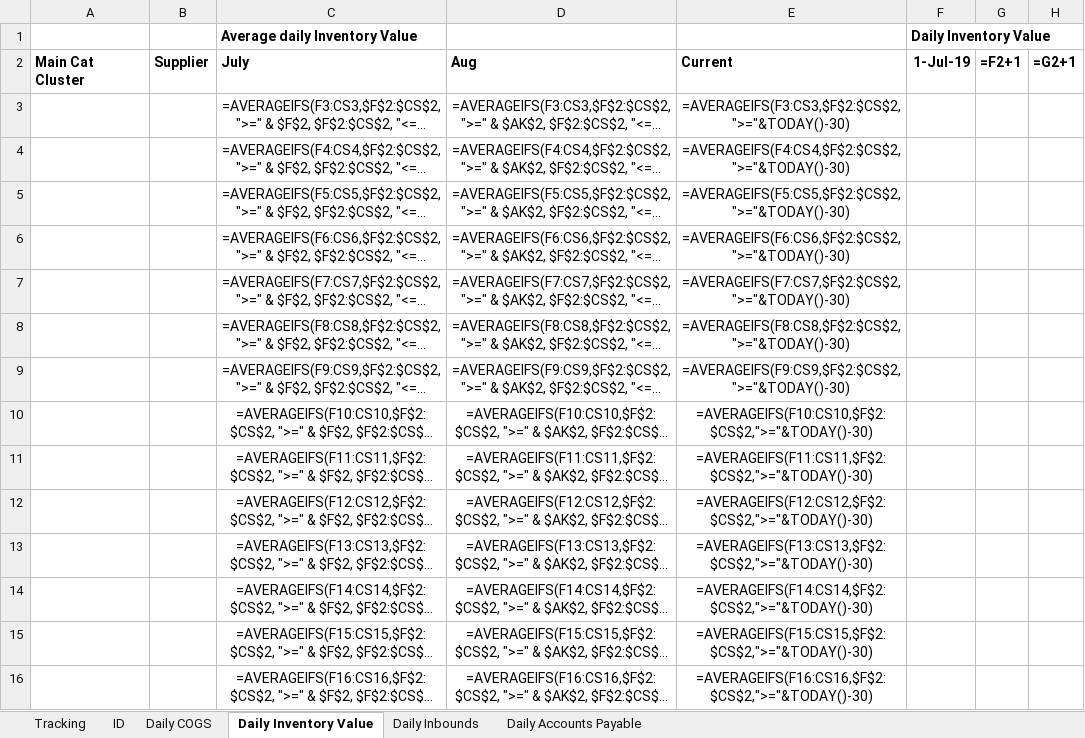
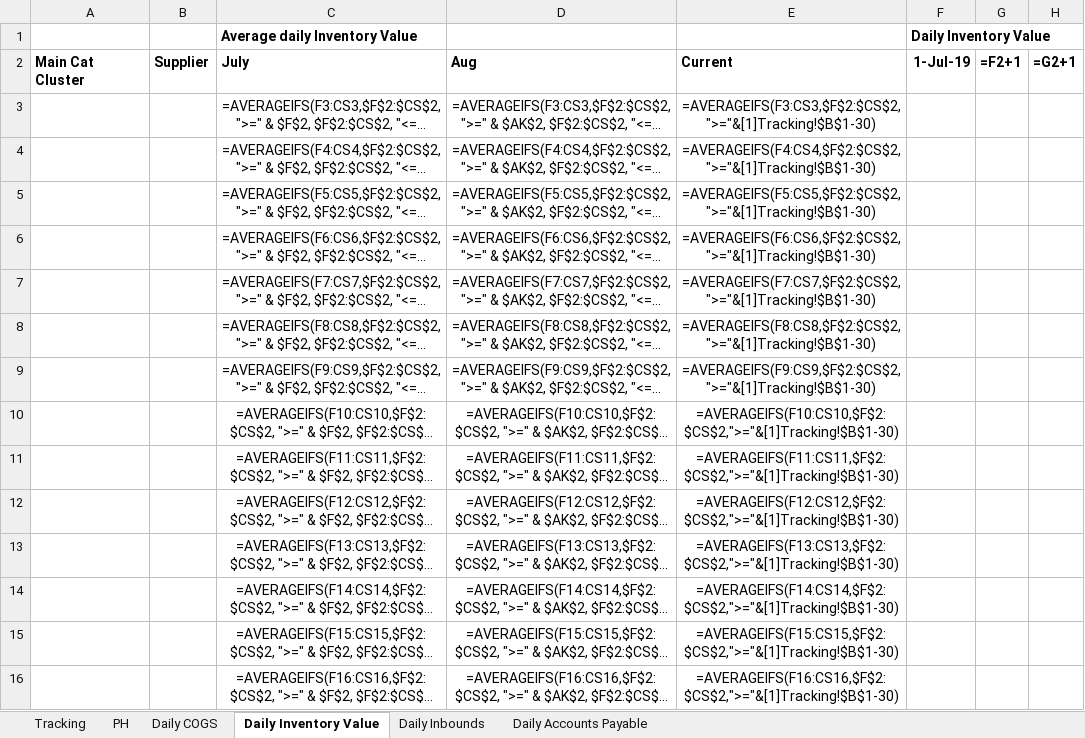
Before and after one commit to shinpark3/WC_master, an Excel workbook: Weekly_wc_template.xlsx, sheet Daily Inventory Value, drawn as a sheet; only a part is shown; long unchanged cells end in …; values as stored, in another font and other column widths than the file's, no borders; formulas are shown in place of their values; the diff covers the shown part only; the diff names each change by its address in the sheet, - before the commit and + after, or states it on an @@ line.

```diff
--- a/Weekly_wc_template.xlsx (sheet Daily Inventory Value)
+++ b/Weekly_wc_template.xlsx (sheet Daily Inventory Value)
-sheet tab: ID
+sheet tab: PH
-E3: =AVERAGEIFS(F3:CS3,$F$2:$CS$2,">="&TODAY()-30)
+E3: =AVERAGEIFS(F3:CS3,$F$2:$CS$2,">="&[1]Tracking!$B$1-30)
-E4: =AVERAGEIFS(F4:CS4,$F$2:$CS$2,">="&TODAY()-30)
+E4: =AVERAGEIFS(F4:CS4,$F$2:$CS$2,">="&[1]Tracking!$B$1-30)
-E5: =AVERAGEIFS(F5:CS5,$F$2:$CS$2,">="&TODAY()-30)
+E5: =AVERAGEIFS(F5:CS5,$F$2:$CS$2,">="&[1]Tracking!$B$1-30)
-E6: =AVERAGEIFS(F6:CS6,$F$2:$CS$2,">="&TODAY()-30)
+E6: =AVERAGEIFS(F6:CS6,$F$2:$CS$2,">="&[1]Tracking!$B$1-30)
-E7: =AVERAGEIFS(F7:CS7,$F$2:$CS$2,">="&TODAY()-30)
+E7: =AVERAGEIFS(F7:CS7,$F$2:$CS$2,">="&[1]Tracking!$B$1-30)
-E8: =AVERAGEIFS(F8:CS8,$F$2:$CS$2,">="&TODAY()-30)
+E8: =AVERAGEIFS(F8:CS8,$F$2:$CS$2,">="&[1]Tracking!$B$1-30)
-E9: =AVERAGEIFS(F9:CS9,$F$2:$CS$2,">="&TODAY()-30)
+E9: =AVERAGEIFS(F9:CS9,$F$2:$CS$2,">="&[1]Tracking!$B$1-30)
-E10: =AVERAGEIFS(F10:CS10,$F$2:$CS$2,">="&TODAY()-30)
+E10: =AVERAGEIFS(F10:CS10,$F$2:$CS$2,">="&[1]Tracking!$B$1-30)
-E11: =AVERAGEIFS(F11:CS11,$F$2:$CS$2,">="&TODAY()-30)
+E11: =AVERAGEIFS(F11:CS11,$F$2:$CS$2,">="&[1]Tracking!$B$1-30)
-E12: =AVERAGEIFS(F12:CS12,$F$2:$CS$2,">="&TODAY()-30)
+E12: =AVERAGEIFS(F12:CS12,$F$2:$CS$2,">="&[1]Tracking!$B$1-30)
-E13: =AVERAGEIFS(F13:CS13,$F$2:$CS$2,">="&TODAY()-30)
+E13: =AVERAGEIFS(F13:CS13,$F$2:$CS$2,">="&[1]Tracking!$B$1-30)
-E14: =AVERAGEIFS(F14:CS14,$F$2:$CS$2,">="&TODAY()-30)
+E14: =AVERAGEIFS(F14:CS14,$F$2:$CS$2,">="&[1]Tracking!$B$1-30)
-E15: =AVERAGEIFS(F15:CS15,$F$2:$CS$2,">="&TODAY()-30)
+E15: =AVERAGEIFS(F15:CS15,$F$2:$CS$2,">="&[1]Tracking!$B$1-30)
-E16: =AVERAGEIFS(F16:CS16,$F$2:$CS$2,">="&TODAY()-30)
+E16: =AVERAGEIFS(F16:CS16,$F$2:$CS$2,">="&[1]Tracking!$B$1-30)
```
Also changed, not shown: 240 edited cells elsewhere in this sheet, sheet Tracking, 7 other files.
